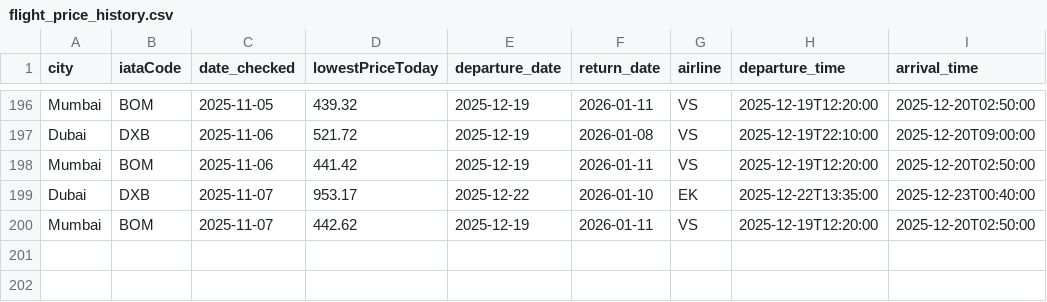
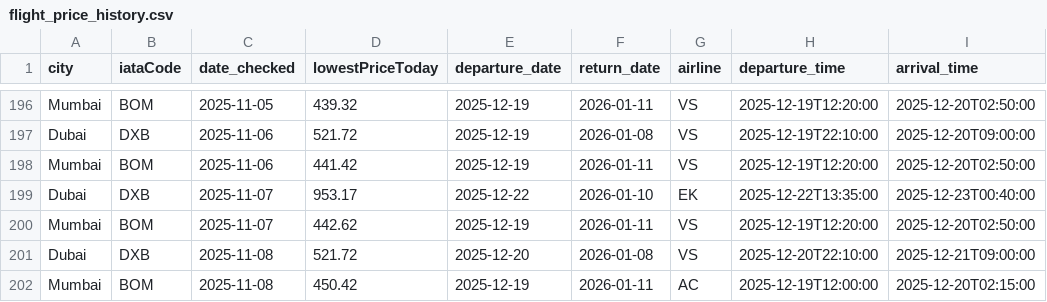
Before and after one commit to aseemTRANS/flight_tracker, a CSV file: flight_price_history.csv, drawn as a sheet; only a part is shown, gaps mark what is left out; the diff names each change by its address in the sheet, - before the commit and + after, or states it on an @@ line.

```diff
--- a/flight_price_history.csv
+++ b/flight_price_history.csv
+row 201: Dubai | DXB | 2025-11-08 | 521.72 | 2025-12-20 | 2026-01-08 | VS | 2025-12-20T22:10:00 | 2025-12-21T09:00:00
+row 202: Mumbai | BOM | 2025-11-08 | 450.42 | 2025-12-19 | 2026-01-11 | AC | 2025-12-19T12:00:00 | 2025-12-20T02:15:00
```
